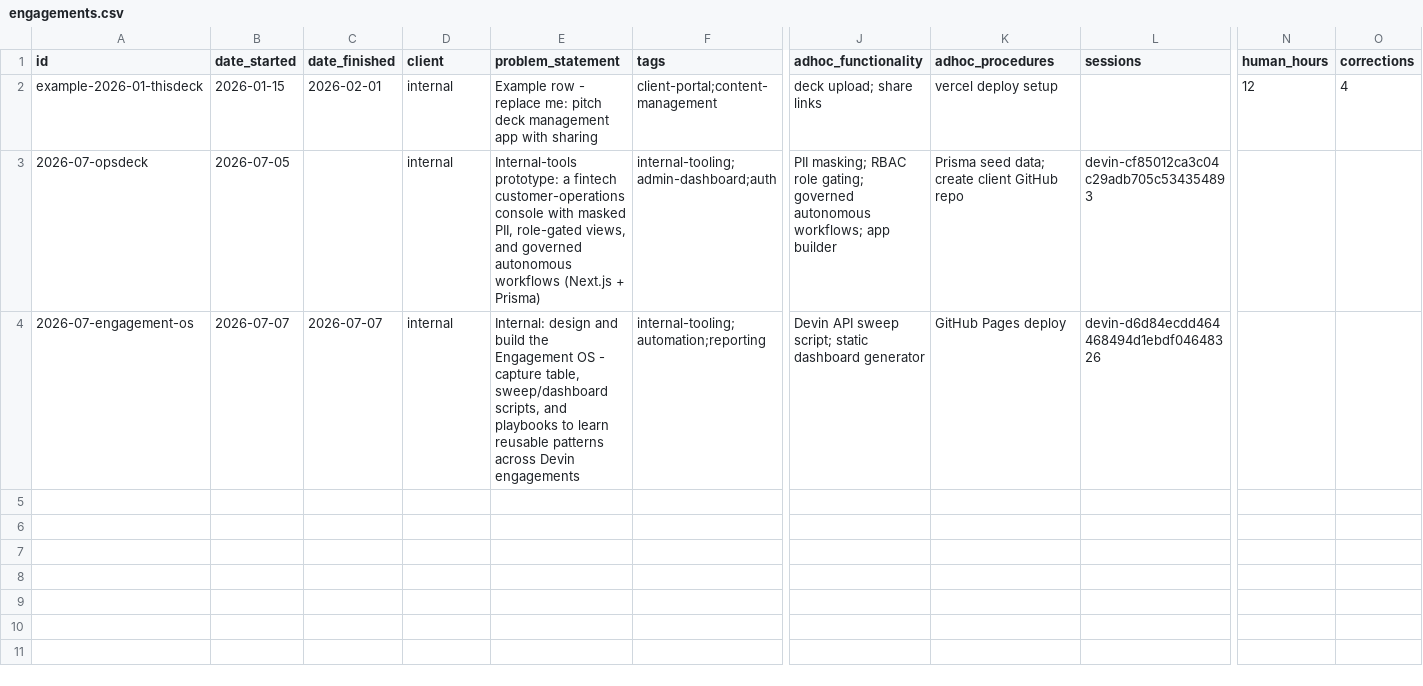
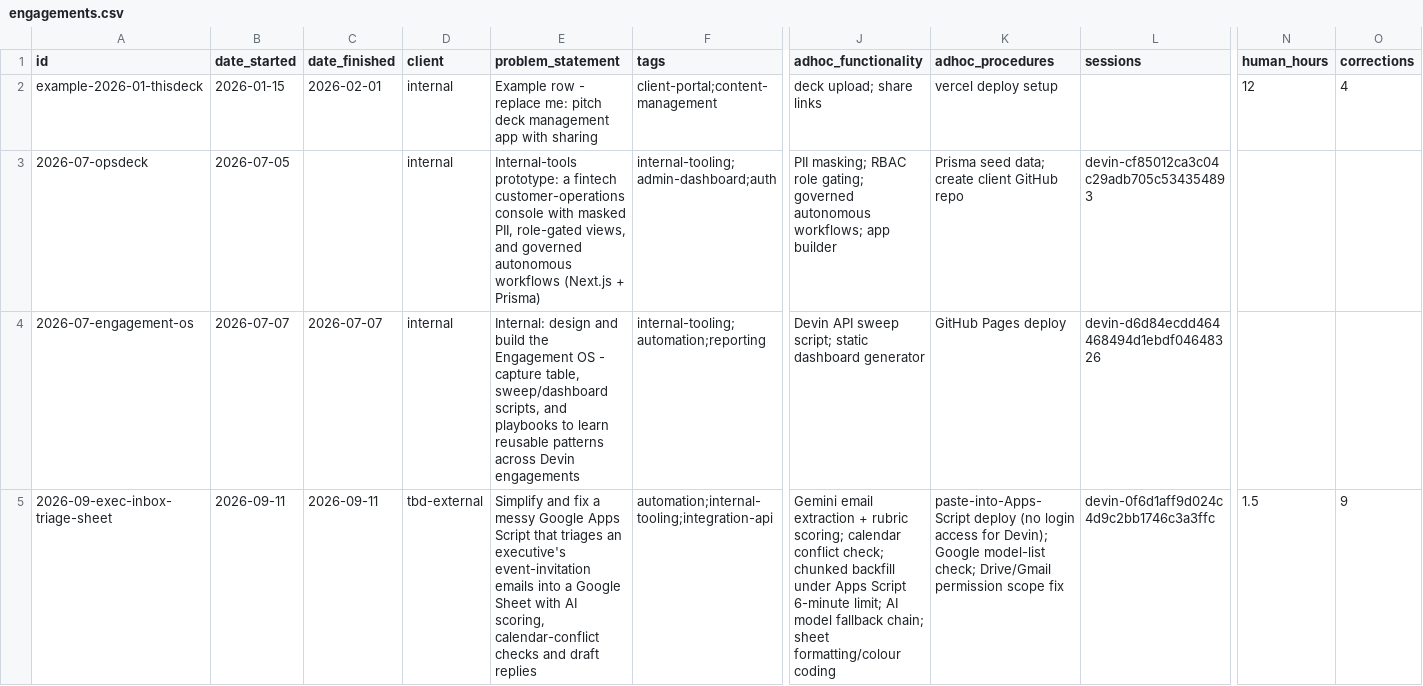
Before and after one commit to TestPilot26/Plug-and-play_deprecated, a CSV file: data/engagements.csv, drawn as a sheet; only a part is shown, gaps mark what is left out; rows hold the shown columns only; the diff names each change by its address in the sheet, - before the commit and + after, or states it on an @@ line.

```diff
--- a/data/engagements.csv
+++ b/data/engagements.csv
+row 5: 2026-09-exec-inbox-triage-sheet | 2026-09-11 | 2026-09-11 | tbd-external | Simplify and fix a messy Google Apps Script that triages an executive's event-invitation emails into a Google Sheet with AI scoring, calendar-conflict checks and draft replies | automation;internal-tooling;integration-api | Gemini email extraction + rubric scoring; calendar conflict check; chunked backfill under Apps Script 6-minute limit; AI model fallback chain; sheet formatting/colour coding | paste-into-Apps-Script deploy (no login access for Devin); Google model-list check; Drive/Gmail permission scope fix | devin-0f6d1aff9d024c4d9c2bb1746c3a3ffc | 1.5 | 9
```
Also changed, not shown: 4 other files.
